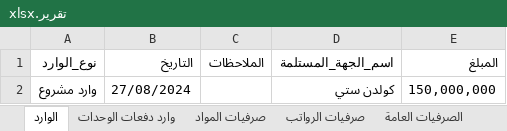
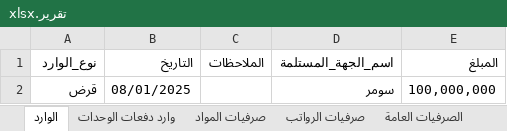
Before and after one commit to it2121/ExpensesSys, an Excel workbook: ExpensesSys/Images/تقرير.xlsx, sheet الوارد, drawn as a sheet; values as stored, in another font and other column widths than the file's, no borders; table styles not drawn; removed rows and columns are numbered as before the commit, all else as after; the diff names each change by its address in the sheet, - before the commit and + after, or states it on an @@ line.

```diff
--- a/ExpensesSys/Images/تقرير.xlsx (sheet الوارد)
+++ b/ExpensesSys/Images/تقرير.xlsx (sheet الوارد)
-row 2: وارد مشروع | 27/08/2024 |  | كولدن ستي | 150,000,000
+row 2: قرض | 08/01/2025 |  | سومر | 100,000,000
```
Also changed, not shown: sheet وارد دفعات الوحدات, sheet صرفيات الرواتب, sheet صرفيات المواد, sheet صرفيات اخرى, 59 other files.
